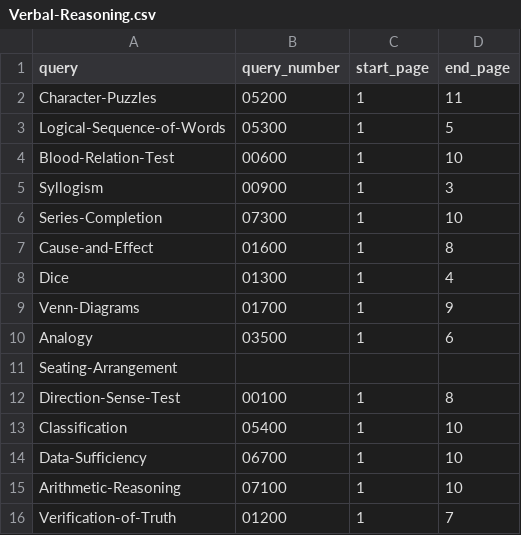
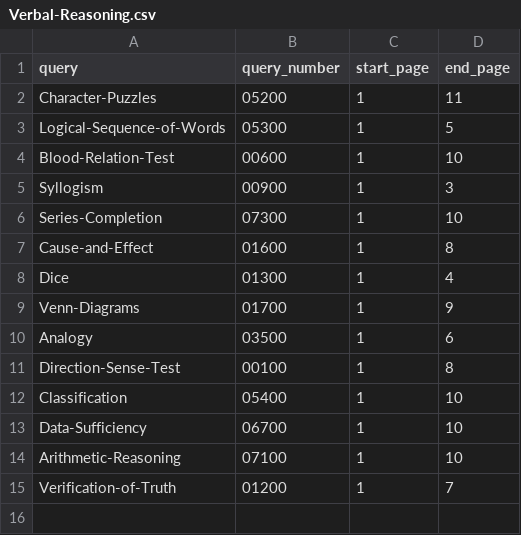
Before and after one commit to aryanm39/Web-Scrapping, a CSV file: Verbal-Reasoning.csv, drawn as a sheet.

Commit message:
Update Verbal-Reasoning.csv

```diff
--- a/Verbal-Reasoning.csv
+++ b/Verbal-Reasoning.csv
@@ -10,3 +10,2 @@ Venn-Diagrams,01700,1,9
 Analogy,03500,1,6
-Seating-Arrangement
 Direction-Sense-Test,00100,1,8
```
